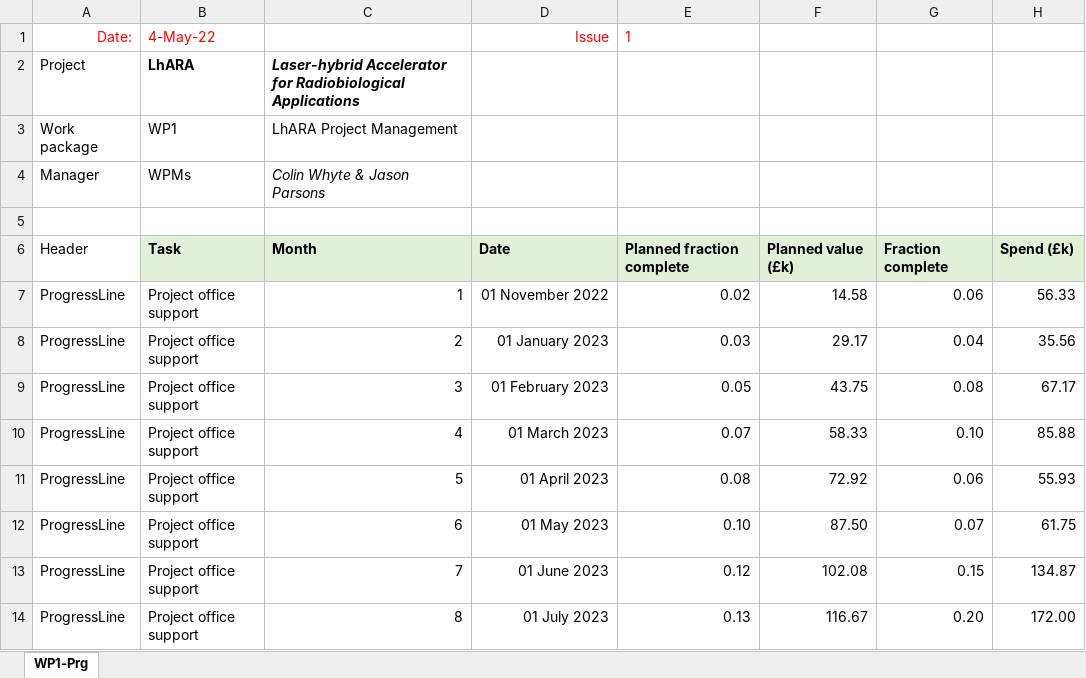
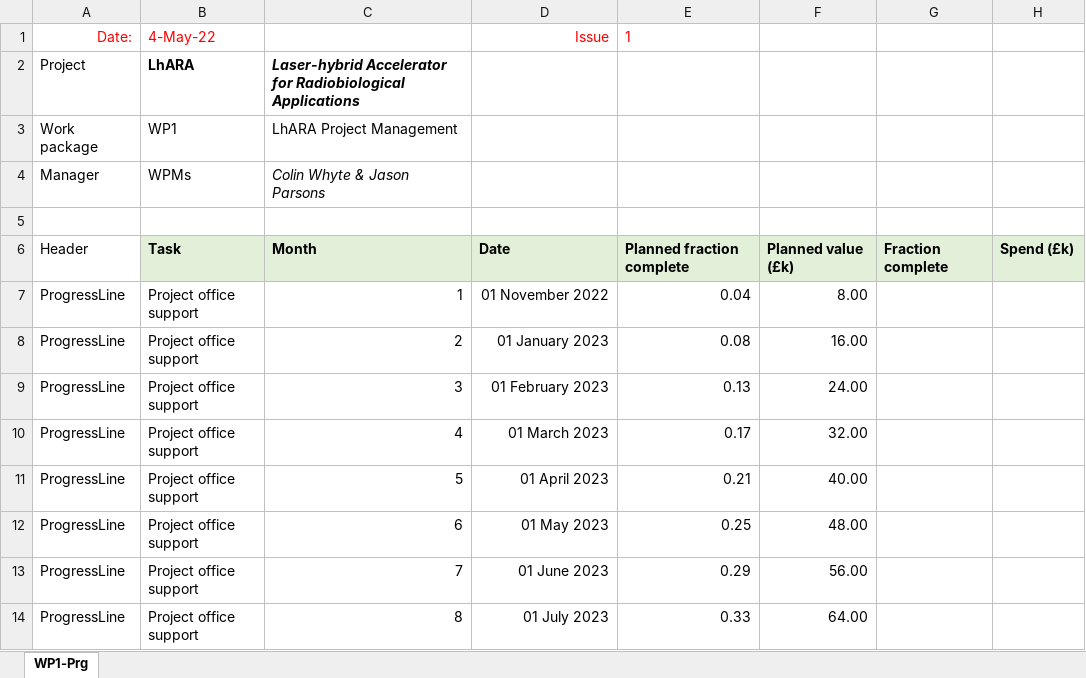
Before and after one commit to longkr/LhARA-costing-tool, an Excel workbook: 13-ProgressReports/WP1-Prg.xlsx, sheet WP1-Prg, drawn as a sheet; only a part is shown; values as stored, in another font and other column widths than the file's, no borders; the diff covers the shown part only; the diff names each change by its address in the sheet, - before the commit and + after, or states it on an @@ line.

```diff
--- a/13-ProgressReports/WP1-Prg.xlsx (sheet WP1-Prg)
+++ b/13-ProgressReports/WP1-Prg.xlsx (sheet WP1-Prg)
-E7: 0.02
+E7: 0.04
-F7: 14.58
+F7: 8.00
-G7: 0.06
+G7: (empty)
-H7: 56.33
+H7: (empty)
-E8: 0.03
+E8: 0.08
-F8: 29.17
+F8: 16.00
-G8: 0.04
+G8: (empty)
-H8: 35.56
+H8: (empty)
-E9: 0.05
+E9: 0.13
-F9: 43.75
+F9: 24.00
-G9: 0.08
+G9: (empty)
-H9: 67.17
+H9: (empty)
-E10: 0.07
+E10: 0.17
-F10: 58.33
+F10: 32.00
-G10: 0.10
+G10: (empty)
-H10: 85.88
+H10: (empty)
-E11: 0.08
+E11: 0.21
-F11: 72.92
+F11: 40.00
-G11: 0.06
+G11: (empty)
-H11: 55.93
+H11: (empty)
-E12: 0.10
+E12: 0.25
-F12: 87.50
+F12: 48.00
-G12: 0.07
+G12: (empty)
-H12: 61.75
+H12: (empty)
-E13: 0.12
+E13: 0.29
-F13: 102.08
+F13: 56.00
-G13: 0.15
+G13: (empty)
-H13: 134.87
+H13: (empty)
-E14: 0.13
+E14: 0.33
-F14: 116.67
+F14: 64.00
-G14: 0.20
+G14: (empty)
-H14: 172.00
+H14: (empty)
```
Also changed, not shown: 36 removed rows, 64 edited cells and cell formats elsewhere in this sheet, 2 other files.
